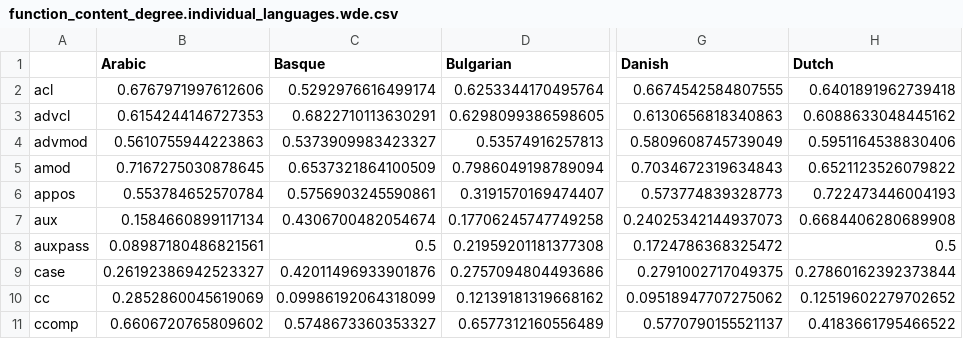
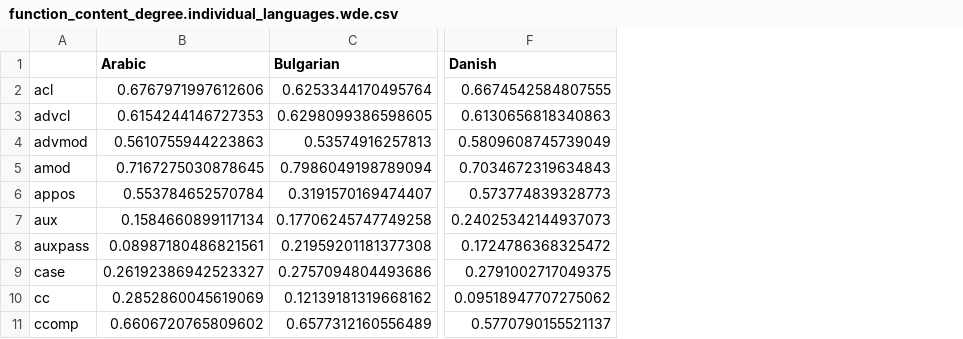
Before and after one commit to jimmycallin/udeval, a CSV file: data/function_content_degree.individual_languages.wde.csv, drawn as a sheet; only a part is shown, gaps mark what is left out; the diff names each change by its address in the sheet, - before the commit and + after, or states it on an @@ line.

Commit message:
final data versions

```diff
--- a/data/function_content_degree.individual_languages.wde.csv
+++ b/data/function_content_degree.individual_languages.wde.csv
-column C (Basque), rows 2-11: 0.5292976616499174 | 0.6822710113630291 | 0.5373909983423327 | 0.6537321864100509 | 0.5756903245590861 | 0.4306700482054674 | 0.5 | 0.42011496933901876 | 0.09986192064318099 | 0.5748673360353327
-column H (Dutch), rows 2-11: 0.6401891962739418 | 0.6088633048445162 | 0.5951164538830406 | 0.6521123526079822 | 0.722473446004193 | 0.6684406280689908 | 0.5 | 0.27860162392373844 | 0.12519602279702652 | 0.4183661795466522
```
Also changed, not shown: data/content_function_freq.csv, data/human_judgment_corr.csv, 7 other files.
